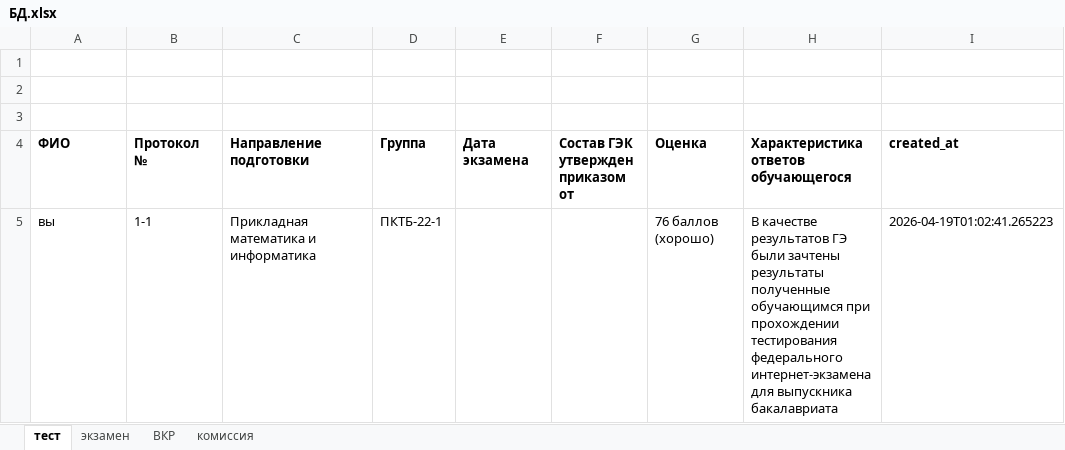
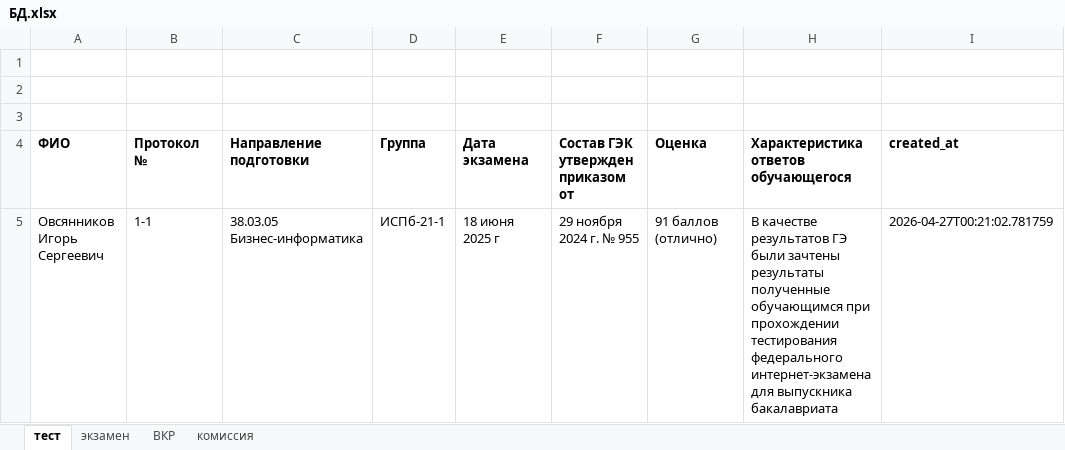
Before and after one commit to Em1l24/Secretary-assistant, an Excel workbook: data/БД.xlsx, sheet тест, drawn as a sheet; values as stored, in another font and other column widths than the file's, no borders; removed rows and columns are numbered as before the commit, all else as after; the diff names each change by its address in the sheet, - before the commit and + after, or states it on an @@ line.

```diff
--- a/data/БД.xlsx (sheet тест)
+++ b/data/БД.xlsx (sheet тест)
-row 5: вы | 1-1 | Прикладная математика и информатика | ПКТБ-22-1 |  |  | 76 баллов (хорошо) | В качестве результатов ГЭ были зачтены результаты полученные обучающимся при прохождении тестирования федерального интернет-экзамена для выпускника бакалавриата | 2026-04-19T01:02:41.265223
+row 5: Овсянников Игорь Сергеевич | 1-1 | 38.03.05 Бизнес-информатика | ИСПб-21-1 | 18 июня 2025 г | 29 ноября 2024 г. № 955 | 91 баллов (отлично) | В качестве результатов ГЭ были зачтены результаты полученные обучающимся при прохождении тестирования федерального интернет-экзамена для выпускника бакалавриата | 2026-04-27T00:21:02.781759
```
Also changed, not shown: sheet комиссия, sheet ВКР, 5 other files.
